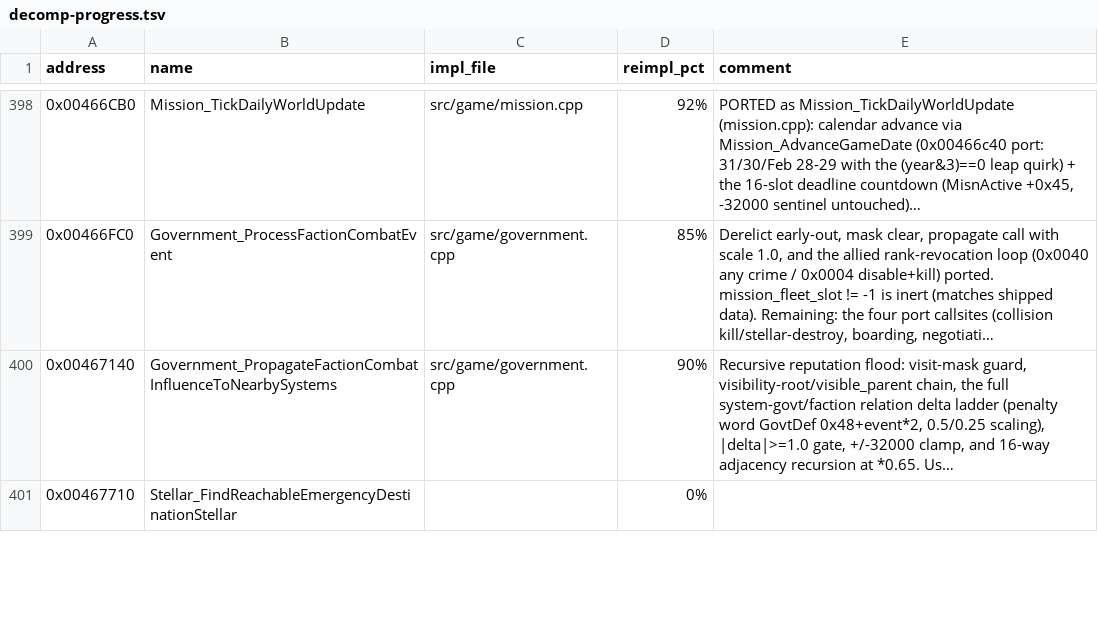
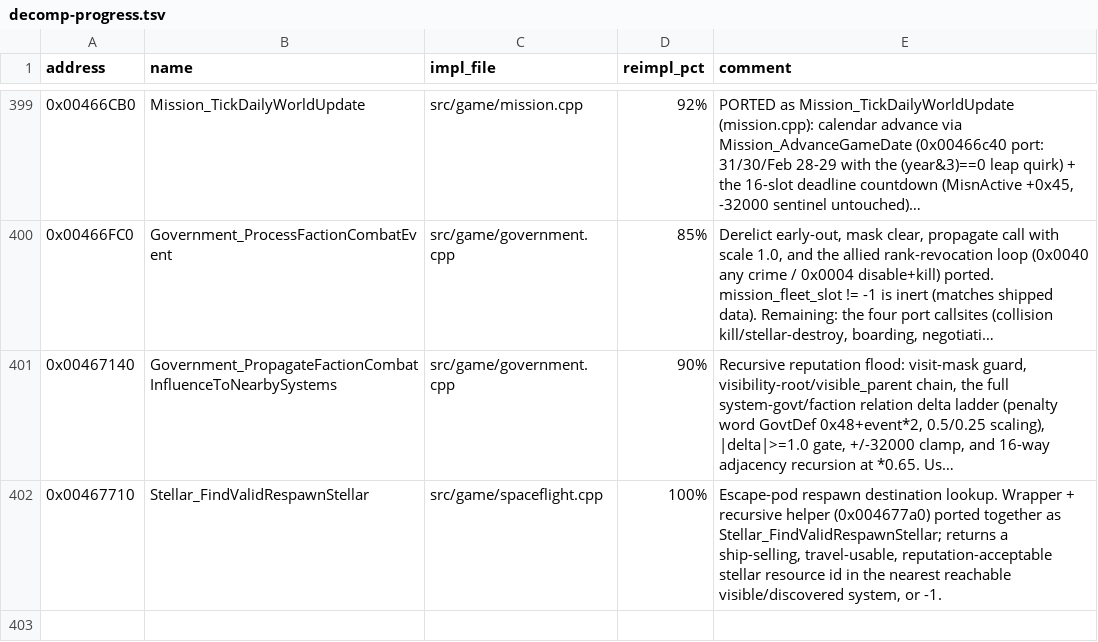
Before and after one commit to wraitii/evnova-decomp, a TSV file: decomp-progress.tsv, drawn as a sheet; only a part is shown, gaps mark what is left out; long unchanged cells end in …; addresses are those after the commit; the diff covers the shown part only; the diff names each change by its address in the sheet, - before the commit and + after, or states it on an @@ line.

Commit message:
Rename escape-pod respawn stellar lookup to Stellar_FindValidRespawnStellar
Ghidra 0x00467710/0x004677a0, ported in spaceflight.cpp, were tracked
under the old provisional name Stellar_FindReachableEmergencyDestination-
Stellar. Rename the port and tracker rows to match the Ghidra function
names; update the curate_ng.py stellar-name classifier.

```diff
--- a/decomp-progress.tsv
+++ b/decomp-progress.tsv
-B402 (name): Stellar_FindReachableEmergencyDestinationStellar
+B402 (name): Stellar_FindValidRespawnStellar
-C402 (impl_file): (empty)
+C402 (impl_file): src/game/spaceflight.cpp
-D402 (reimpl_pct): 0%
+D402 (reimpl_pct): 100%
-E402 (comment): (empty)
+E402 (comment): Escape-pod respawn destination lookup. Wrapper + recursive helper (0x004677a0) ported together as Stellar_FindValidRespawnStellar; returns a ship-selling, travel-usable, reputation-acceptable stellar resource id in the nearest reachable visible/discovered system, or -1.
+row 403: (empty)
```
Also changed, not shown: 2 added rows and 5 edited cells elsewhere in this file, 2 other files.
